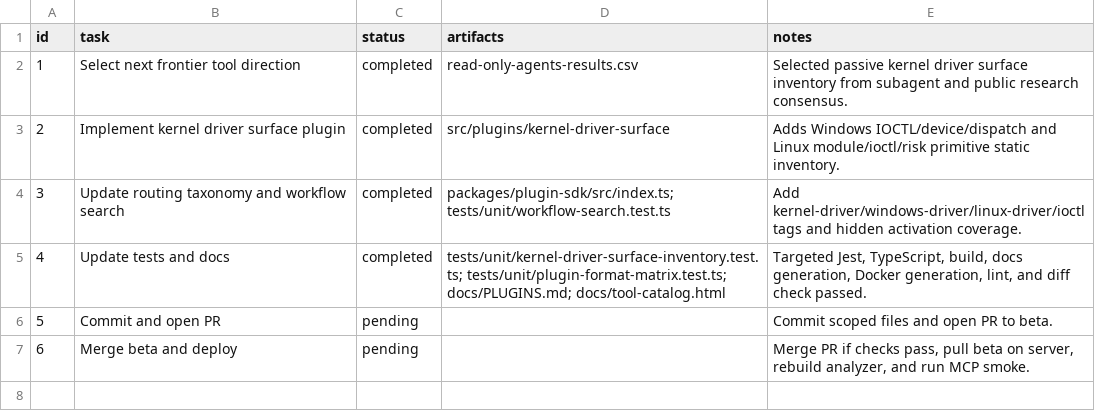
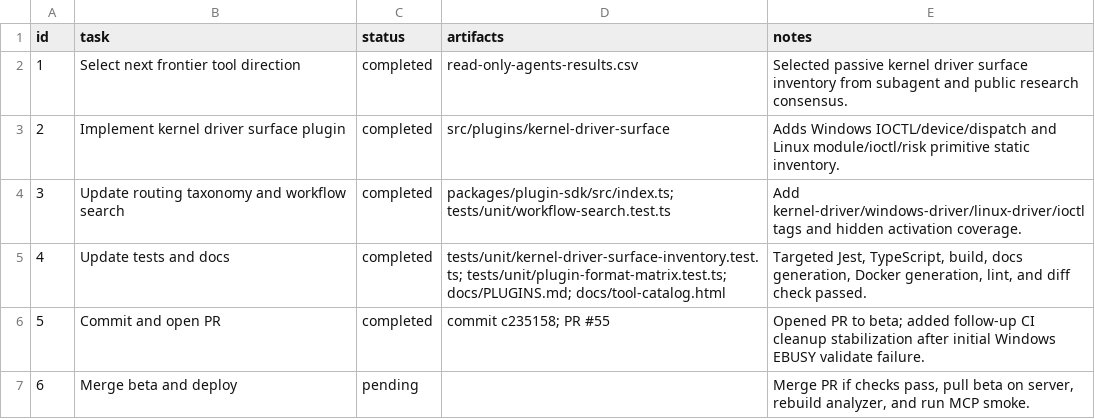
Before and after one commit to Last-emo-boy/rikune, a CSV file: .workflow/.maestro/maestro-20260626-kernel-driver-surface/tasks.csv, drawn as a sheet.

```diff
--- a/.workflow/.maestro/maestro-20260626-kernel-driver-surface/tasks.csv
+++ b/.workflow/.maestro/maestro-20260626-kernel-driver-surface/tasks.csv
@@ -5,3 +5,3 @@ id,task,status,artifacts,notes
 4,Update tests and docs,completed,"tests/unit/kernel-driver-surface-inventory.test.ts; tests/unit/plugin-format-matrix.test.ts; docs/PLUGINS.md; docs/tool-catalog.html","Targeted Jest, TypeScript, build, docs generation, Docker generation, lint, and diff check passed."
-5,Commit and open PR,pending,,"Commit scoped files and open PR to beta."
+5,Commit and open PR,completed,"commit c235158; PR #55","Opened PR to beta; added follow-up CI cleanup stabilization after initial Windows EBUSY validate failure."
 6,Merge beta and deploy,pending,,"Merge PR if checks pass, pull beta on server, rebuild analyzer, and run MCP smoke."
```
Also changed, not shown: 2 other files.
